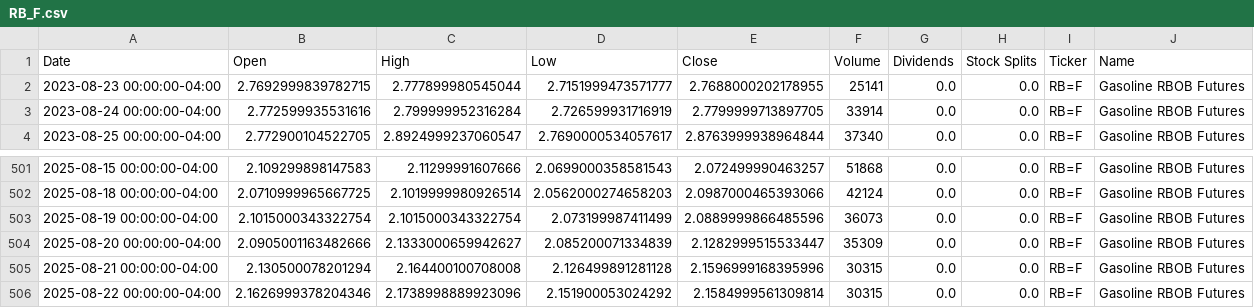
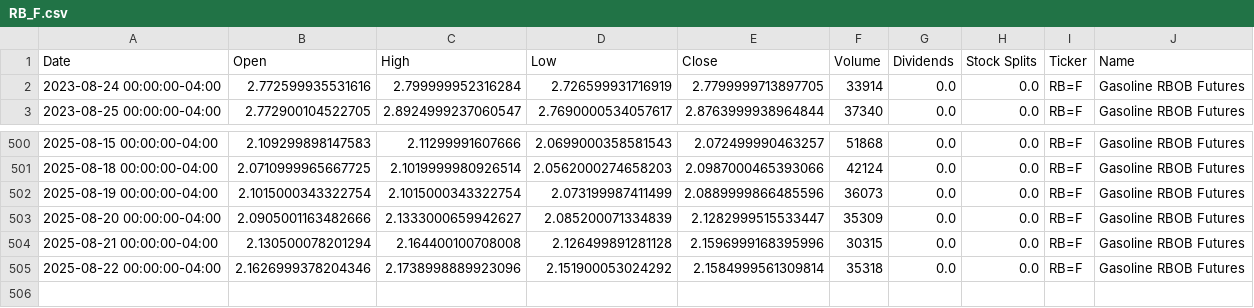
Before and after one commit to dylanmcd0/energy-analysis, a CSV file: data/financial/yfinance/RB_F.csv, drawn as a sheet; only a part is shown, gaps mark what is left out.

```diff
--- a/data/financial/yfinance/RB_F.csv
+++ b/data/financial/yfinance/RB_F.csv
@@ -1,3 +1,2 @@
 Date,Open,High,Low,Close,Volume,Dividends,Stock Splits,Ticker,Name
-2023-08-23 00:00:00-04:00,2.7692999839782715,2.777899980545044,2.7151999473571777,2.7688000202178955,25141,0.0,0.0,RB=F,Gasoline RBOB Futures
 2023-08-24 00:00:00-04:00,2.772599935531616,2.799999952316284,2.726599931716919,2.7799999713897705,33914,0.0,0.0,RB=F,Gasoline RBOB Futures
@@ -505,2 +504,2 @@ Date,Open,High,Low,Close,Volume,Dividends,Stock Splits,Ticker,Name
 2025-08-21 00:00:00-04:00,2.130500078201294,2.164400100708008,2.126499891281128,2.1596999168395996,30315,0.0,0.0,RB=F,Gasoline RBOB Futures
-2025-08-22 00:00:00-04:00,2.1626999378204346,2.1738998889923096,2.151900053024292,2.1584999561309814,30315,0.0,0.0,RB=F,Gasoline RBOB Futures
+2025-08-22 00:00:00-04:00,2.1626999378204346,2.1738998889923096,2.151900053024292,2.1584999561309814,35318,0.0,0.0,RB=F,Gasoline RBOB Futures
```
Also changed, not shown: data/financial/yfinance/BZ_F.csv, data/financial/yfinance/CL_F.csv, 15 other files.
